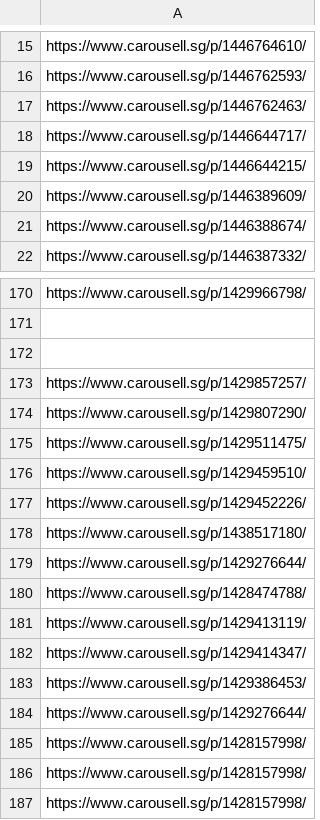
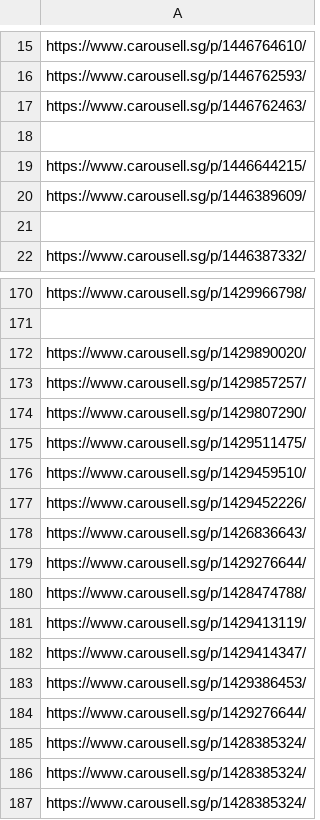
Before and after one commit to imbbloh/game-catalog, a TSV file: carousell-urls-digital-codes.tsv, drawn as a sheet; only a part is shown, gaps mark what is left out.

```diff
--- a/carousell-urls-digital-codes.tsv
+++ b/carousell-urls-digital-codes.tsv
@@ -17,6 +17,6 @@ https://www.carousell.sg/p/1446762593/
 https://www.carousell.sg/p/1446762463/
-https://www.carousell.sg/p/1446644717/
+
 https://www.carousell.sg/p/1446644215/
 https://www.carousell.sg/p/1446389609/
-https://www.carousell.sg/p/1446388674/
+
 https://www.carousell.sg/p/1446387332/
@@ -171,3 +171,3 @@ https://www.carousell.sg/p/1429966798/
 
-
+https://www.carousell.sg/p/1429890020/
 https://www.carousell.sg/p/1429857257/
@@ -177,3 +177,3 @@ https://www.carousell.sg/p/1429459510/
 https://www.carousell.sg/p/1429452226/
-https://www.carousell.sg/p/1438517180/
+https://www.carousell.sg/p/1426836643/
 https://www.carousell.sg/p/1429276644/
@@ -184,4 +184,4 @@ https://www.carousell.sg/p/1429386453/
 https://www.carousell.sg/p/1429276644/
-https://www.carousell.sg/p/1428157998/
-https://www.carousell.sg/p/1428157998/
-https://www.carousell.sg/p/1428157998/
+https://www.carousell.sg/p/1428385324/
+https://www.carousell.sg/p/1428385324/
+https://www.carousell.sg/p/1428385324/
```
Also changed, not shown: 3 other files.
